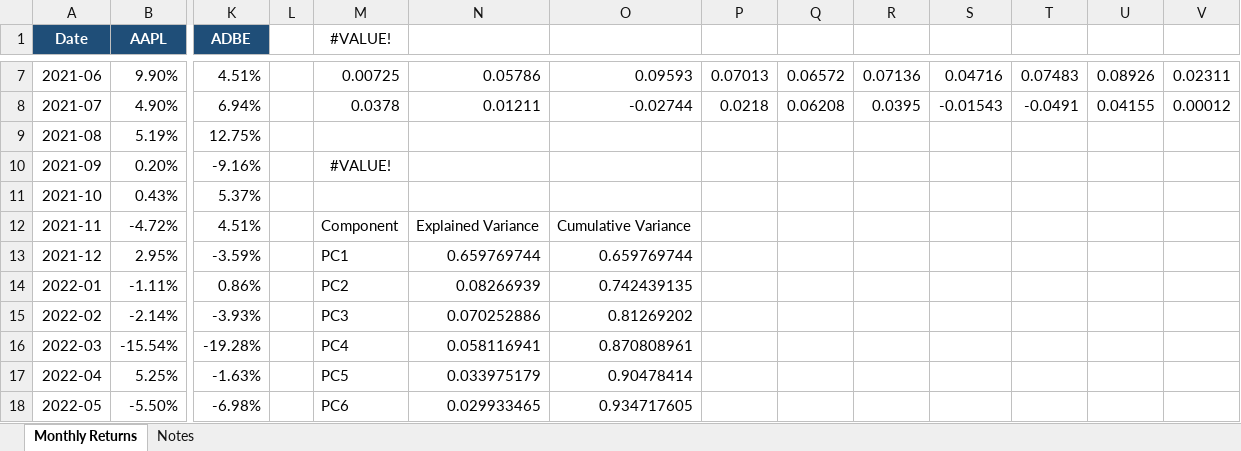
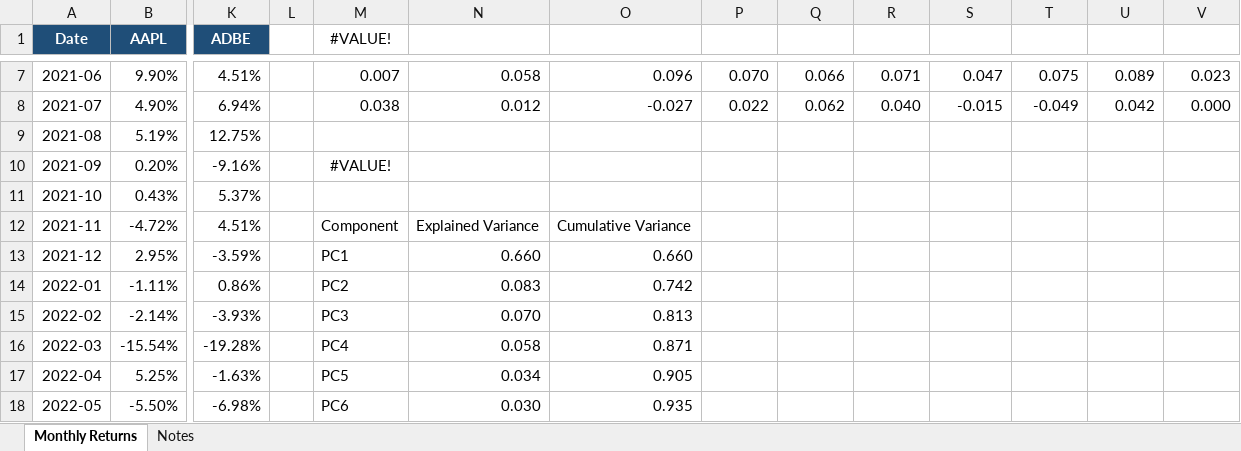
Before and after one commit to summerofgeorge/blog-files, an Excel workbook: python-excel-pca-demo.xlsx, sheet Monthly Returns, drawn as a sheet; only a part is shown, gaps mark what is left out; values as stored, in another font and other column widths than the file's, no borders; charts and pictures and table styles not drawn; the diff covers the shown part only; the diff names each change by its address in the sheet, - before the commit and + after, or states it on an @@ line.

```diff
--- a/python-excel-pca-demo.xlsx (sheet Monthly Returns)
+++ b/python-excel-pca-demo.xlsx (sheet Monthly Returns)
-M7 (#VALUE!): 0.00725
+M7 (#VALUE!): 0.007
-N7: 0.05786
+N7: 0.058
-O7: 0.09593
+O7: 0.096
-P7: 0.07013
+P7: 0.070
-Q7: 0.06572
+Q7: 0.066
-R7: 0.07136
+R7: 0.071
-S7: 0.04716
+S7: 0.047
-T7: 0.07483
+T7: 0.075
-U7: 0.08926
+U7: 0.089
-V7: 0.02311
+V7: 0.023
-M8 (#VALUE!): 0.0378
+M8 (#VALUE!): 0.038
-N8: 0.01211
+N8: 0.012
-O8: -0.02744
+O8: -0.027
-P8: 0.0218
+P8: 0.022
-Q8: 0.06208
+Q8: 0.062
-R8: 0.0395
+R8: 0.040
-S8: -0.01543
+S8: -0.015
-T8: -0.0491
+T8: -0.049
-U8: 0.04155
+U8: 0.042
-V8: 0.00012
+V8: 0.000
-N13: 0.659769744
+N13: 0.660
-O13: 0.659769744
+O13: 0.660
-N14: 0.08266939
+N14: 0.083
-O14: 0.742439135
+O14: 0.742
-N15: 0.070252886
+N15: 0.070
-O15: 0.81269202
+O15: 0.813
-N16: 0.058116941
+N16: 0.058
-O16: 0.870808961
+O16: 0.871
-N17: 0.033975179
+N17: 0.034
-O17: 0.90478414
+O17: 0.905
-N18: 0.029933465
+N18: 0.030
-O18: 0.934717605
+O18: 0.935
```
Also changed, not shown: 72 edited cells elsewhere in this sheet, charts or pictures, python-excel-capm-demo.xlsx, python-excel-k-means-demo.xlsx, 1 other file.
